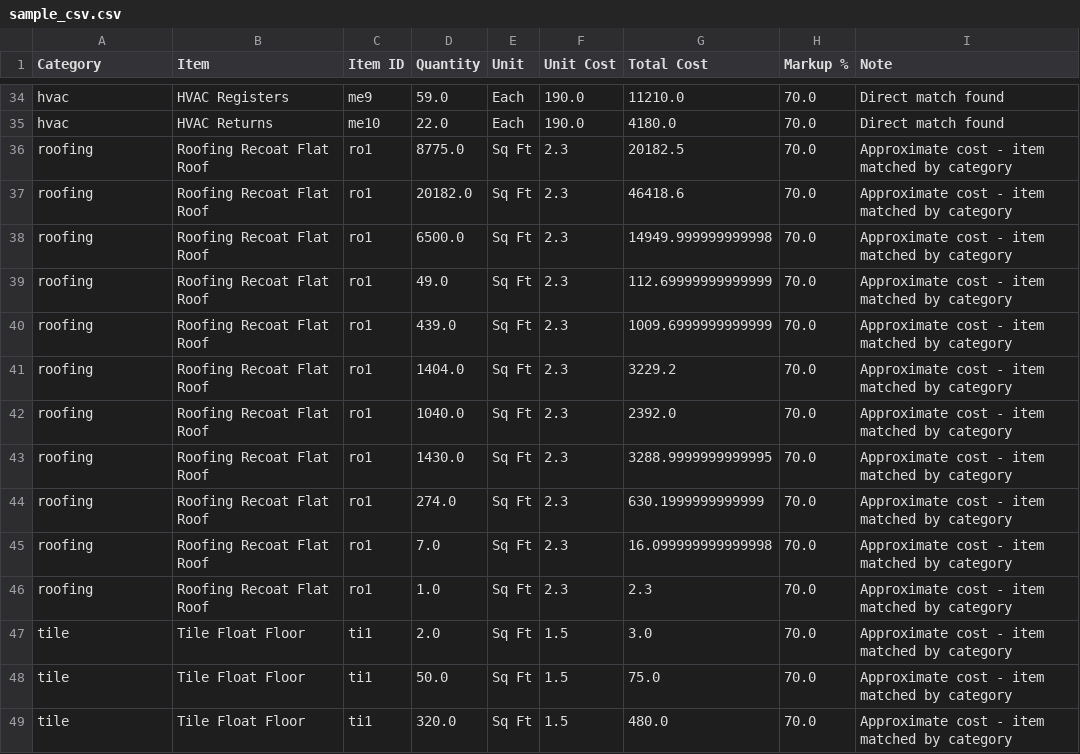
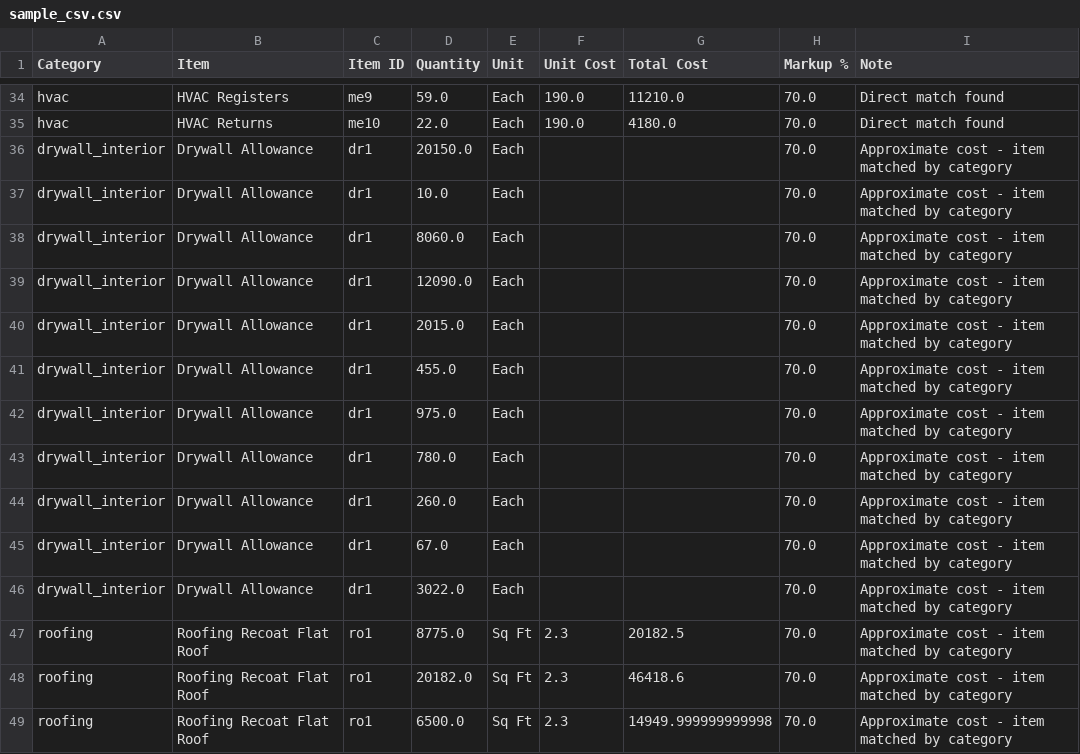
Before and after one commit to laffertyrichard/budget_calc, a CSV file: backend/sample_csv.csv, drawn as a sheet; only a part is shown, gaps mark what is left out; the shorter side is filled out with more unchanged rows; the diff names each change by its address in the sheet, - before the commit and + after, or states it on an @@ line.

Commit message:
Updated backend modules for estimation logic

```diff
--- a/backend/sample_csv.csv
+++ b/backend/sample_csv.csv
+row 36: drywall_interior | Drywall Allowance | dr1 | 20150.0 | Each |  |  | 70.0 | Approximate cost - item matched by category
+row 37: drywall_interior | Drywall Allowance | dr1 | 10.0 | Each |  |  | 70.0 | Approximate cost - item matched by category
+row 38: drywall_interior | Drywall Allowance | dr1 | 8060.0 | Each |  |  | 70.0 | Approximate cost - item matched by category
+row 39: drywall_interior | Drywall Allowance | dr1 | 12090.0 | Each |  |  | 70.0 | Approximate cost - item matched by category
+row 40: drywall_interior | Drywall Allowance | dr1 | 2015.0 | Each |  |  | 70.0 | Approximate cost - item matched by category
+row 41: drywall_interior | Drywall Allowance | dr1 | 455.0 | Each |  |  | 70.0 | Approximate cost - item matched by category
+row 42: drywall_interior | Drywall Allowance | dr1 | 975.0 | Each |  |  | 70.0 | Approximate cost - item matched by category
+row 43: drywall_interior | Drywall Allowance | dr1 | 780.0 | Each |  |  | 70.0 | Approximate cost - item matched by category
+row 44: drywall_interior | Drywall Allowance | dr1 | 260.0 | Each |  |  | 70.0 | Approximate cost - item matched by category
+row 45: drywall_interior | Drywall Allowance | dr1 | 67.0 | Each |  |  | 70.0 | Approximate cost - item matched by category
+row 46: drywall_interior | Drywall Allowance | dr1 | 3022.0 | Each |  |  | 70.0 | Approximate cost - item matched by category
```
Also changed, not shown: 22 other files.
